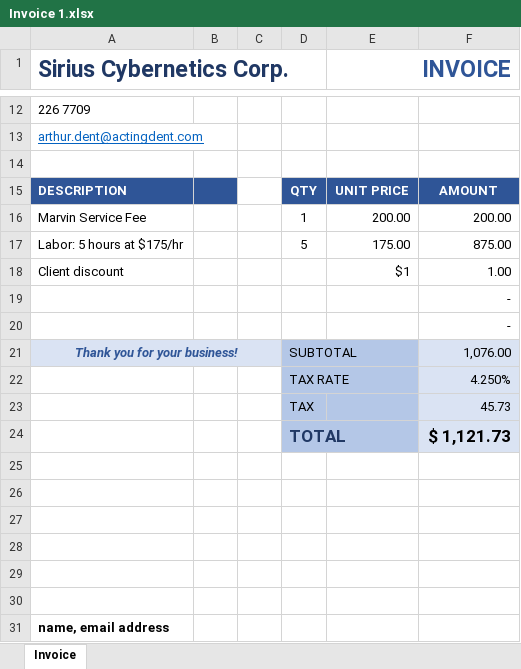
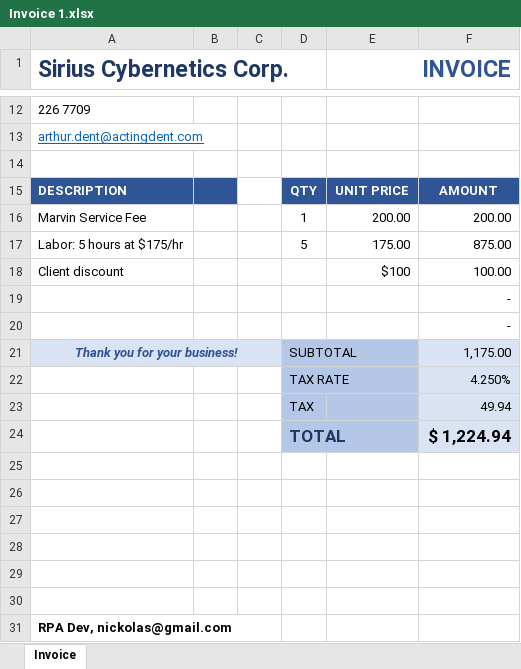
Before and after one commit to NickolasFchinni/RPAacme_system, an Excel workbook: Invoices/Invoice 1.xlsx, sheet Invoice, drawn as a sheet; only a part is shown, gaps mark what is left out; values as stored, in another font and other column widths than the file's, no borders; the diff names each change by its address in the sheet, - before the commit and + after, or states it on an @@ line.

```diff
--- a/Invoices/Invoice 1.xlsx (sheet Invoice)
+++ b/Invoices/Invoice 1.xlsx (sheet Invoice)
-E18 (INVOICE): $1
+E18 (INVOICE): $100
-F18: 1.00
+F18: 100.00
-F21: 1,076.00
+F21: 1,175.00
-F23: 45.73
+F23: 49.94
-F24: $ 1,121.73
+F24: $ 1,224.94
-A31 (Sirius Cybernetics Corp.): name, email address
+A31 (Sirius Cybernetics Corp.): RPA Dev, nickolas@gmail.com
```
Also changed, not shown: Invoices/Invoice 2.xlsx, Invoices/Invoice 3.xlsx, 8 other files.
